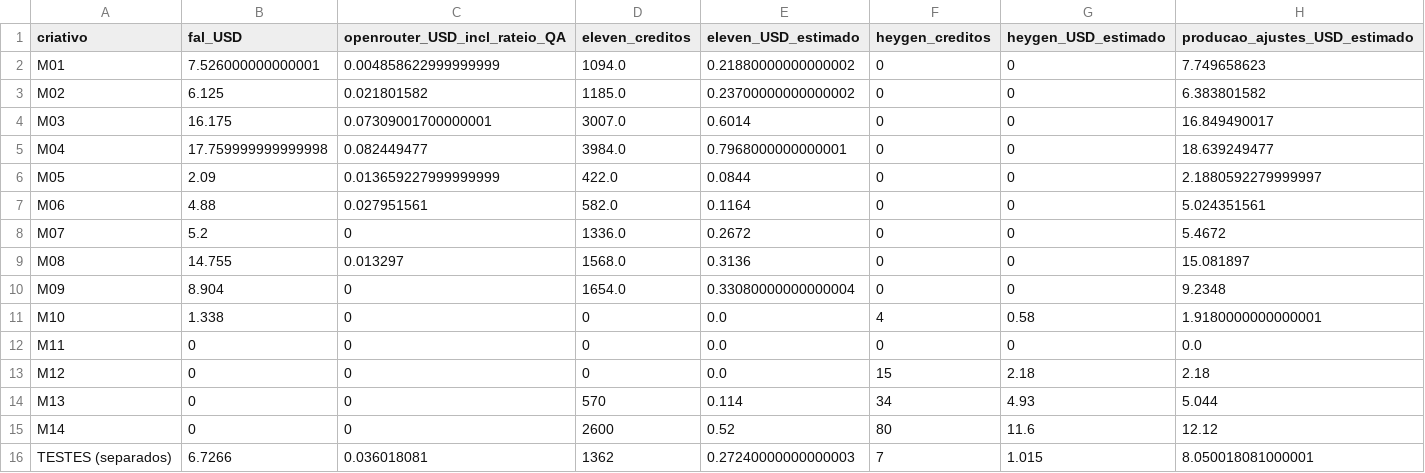
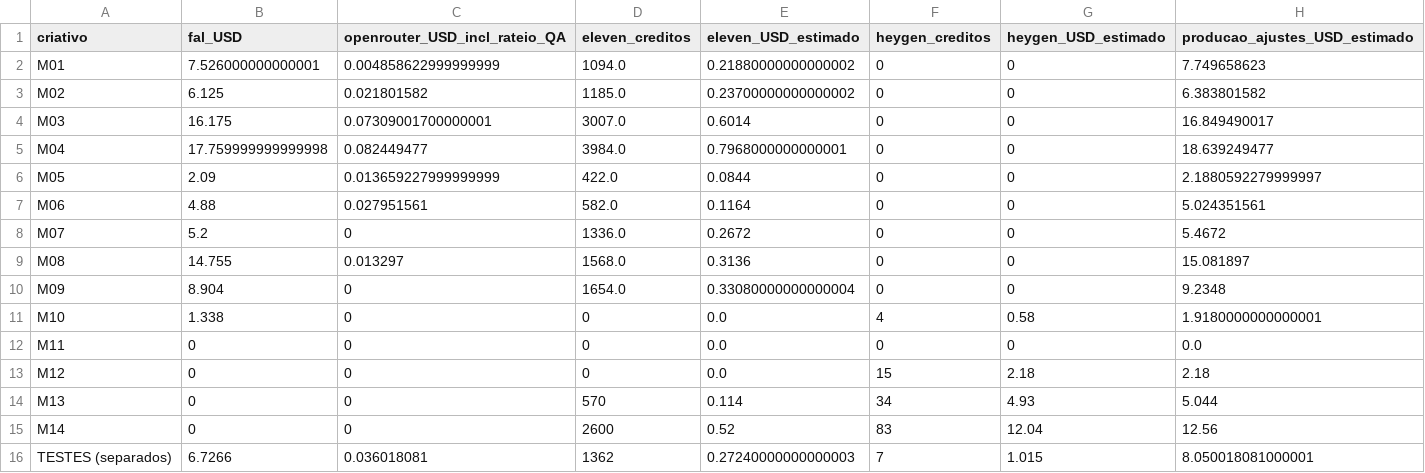
Before and after one commit to launchxsales/maya-ads, a CSV file: docs/upgrade-set15/catalogo/custos.csv, drawn as a sheet.

```diff
--- a/docs/upgrade-set15/catalogo/custos.csv
+++ b/docs/upgrade-set15/catalogo/custos.csv
@@ -14,3 +14,3 @@ M12,0,0,0,0.0,15,2.18,2.18
 M13,0,0,570,0.114,34,4.93,5.044
-M14,0,0,2600,0.52,80,11.6,12.12
+M14,0,0,2600,0.52,83,12.04,12.56
 TESTES (separados),6.7266,0.036018081,1362,0.27240000000000003,7,1.015,8.050018081000001
```
Also changed, not shown: 4 other files.
